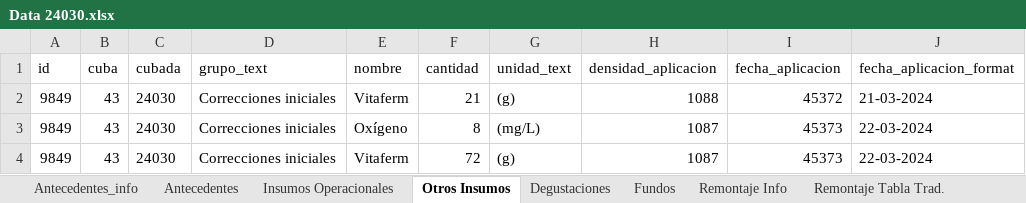
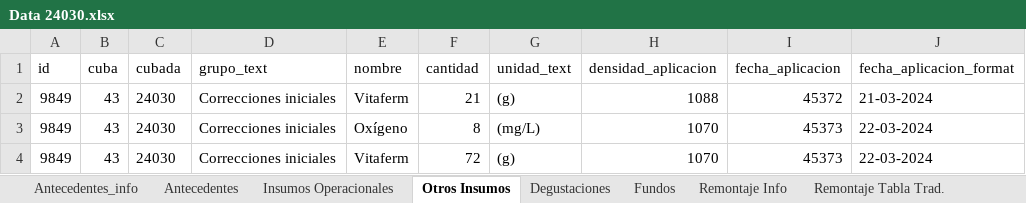
Before and after one commit to cltorrealba/SB_Calibration_2025, an Excel workbook: Datos Experimentales/Data 24030.xlsx, sheet Otros Insumos, drawn as a sheet; values as stored, in another font and other column widths than the file's, no borders; the diff names each change by its address in the sheet, - before the commit and + after, or states it on an @@ line.

```diff
--- a/Datos Experimentales/Data 24030.xlsx (sheet Otros Insumos)
+++ b/Datos Experimentales/Data 24030.xlsx (sheet Otros Insumos)
-H3:H4 (densidad_aplicacion): 1087
+H3:H4 (densidad_aplicacion): 1070
```
Also changed, not shown: sheet Insumos Operacionales, Datos Experimentales/Data 24024.xlsx, Datos Experimentales/Data 24027.xlsx, 3 other files.
